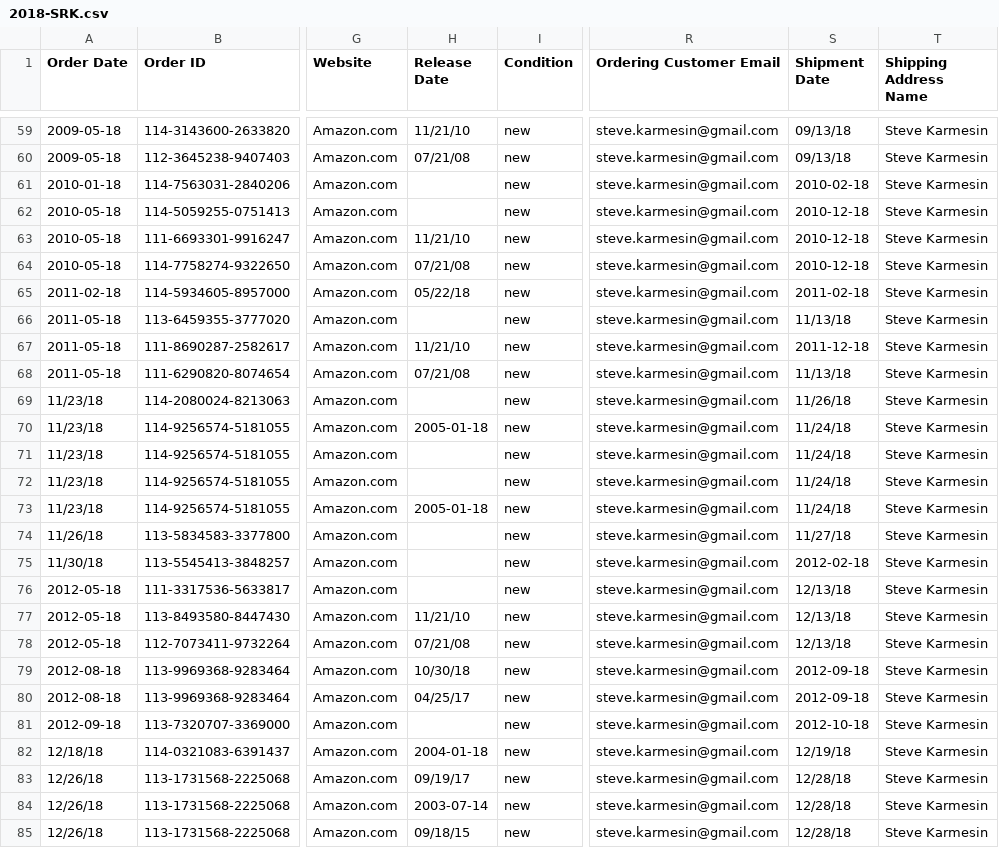
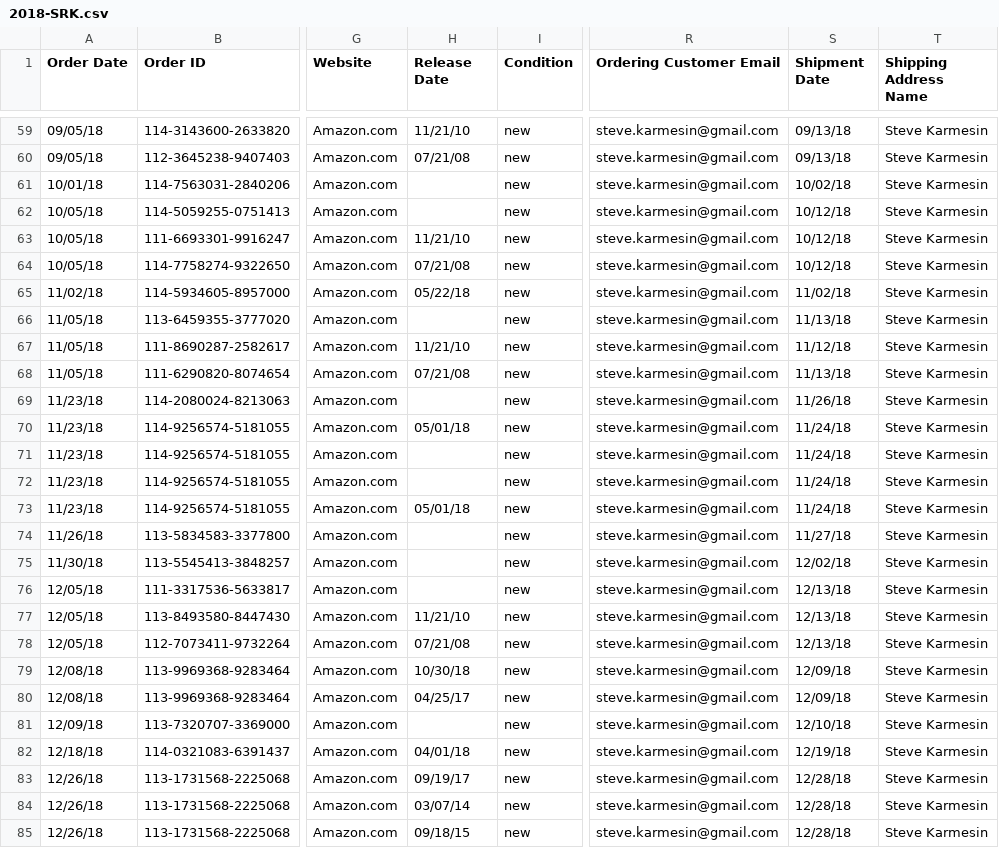
Before and after one commit to TyrusK/Charge, a CSV file: 2018-SRK.csv, drawn as a sheet; only a part is shown, gaps mark what is left out; the diff covers the shown part only; the diff names each change by its address in the sheet, - before the commit and + after, or states it on an @@ line.

```diff
--- a/2018-SRK.csv
+++ b/2018-SRK.csv
-A59:A60 (Order Date): 2009-05-18
+A59:A60 (Order Date): 09/05/18
-A61 (Order Date): 2010-01-18
+A61 (Order Date): 10/01/18
-S61 (Shipment Date): 2010-02-18
+S61 (Shipment Date): 10/02/18
-A62:A64 (Order Date): 2010-05-18
+A62:A64 (Order Date): 10/05/18
-S62:S64 (Shipment Date): 2010-12-18
+S62:S64 (Shipment Date): 10/12/18
-A65 (Order Date): 2011-02-18
+A65 (Order Date): 11/02/18
-S65 (Shipment Date): 2011-02-18
+S65 (Shipment Date): 11/02/18
-A66:A68 (Order Date): 2011-05-18
+A66:A68 (Order Date): 11/05/18
-S67 (Shipment Date): 2011-12-18
+S67 (Shipment Date): 11/12/18
-H70 (Release Date): 2005-01-18
+H70 (Release Date): 05/01/18
-H73 (Release Date): 2005-01-18
+H73 (Release Date): 05/01/18
-S75 (Shipment Date): 2012-02-18
+S75 (Shipment Date): 12/02/18
-A76:A78 (Order Date): 2012-05-18
+A76:A78 (Order Date): 12/05/18
-A79:A80 (Order Date): 2012-08-18
+A79:A80 (Order Date): 12/08/18
-S79:S80 (Shipment Date): 2012-09-18
+S79:S80 (Shipment Date): 12/09/18
-A81 (Order Date): 2012-09-18
+A81 (Order Date): 12/09/18
-S81 (Shipment Date): 2012-10-18
+S81 (Shipment Date): 12/10/18
-H82 (Release Date): 2004-01-18
+H82 (Release Date): 04/01/18
-H84 (Release Date): 2003-07-14
+H84 (Release Date): 03/07/14
```
Also changed, not shown: 61 edited cells elsewhere in this file, 2018-EK.csv.
